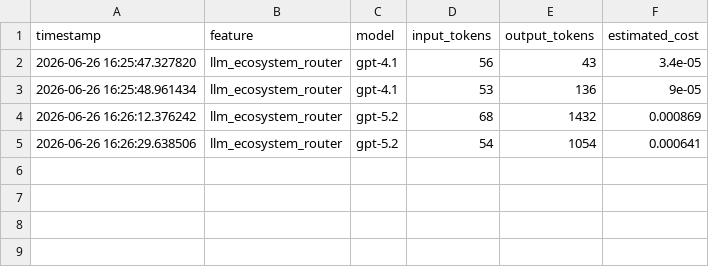
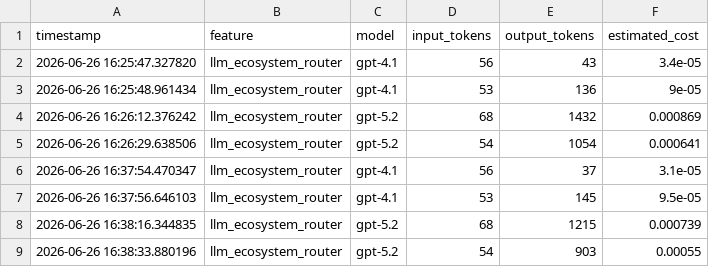
Before and after one commit to thevarungupta1/ab_300_day_1_lab, a CSV file: reports/cost_report.csv, drawn as a sheet; the diff names each change by its address in the sheet, - before the commit and + after, or states it on an @@ line.

```diff
--- a/reports/cost_report.csv
+++ b/reports/cost_report.csv
+row 6: 2026-06-26 16:37:54.470347 | llm_ecosystem_router | gpt-4.1 | 56 | 37 | 3.1e-05
+row 7: 2026-06-26 16:37:56.646103 | llm_ecosystem_router | gpt-4.1 | 53 | 145 | 9.5e-05
+row 8: 2026-06-26 16:38:16.344835 | llm_ecosystem_router | gpt-5.2 | 68 | 1215 | 0.000739
+row 9: 2026-06-26 16:38:33.880196 | llm_ecosystem_router | gpt-5.2 | 54 | 903 | 0.00055
```
Also changed, not shown: 4 other files.
